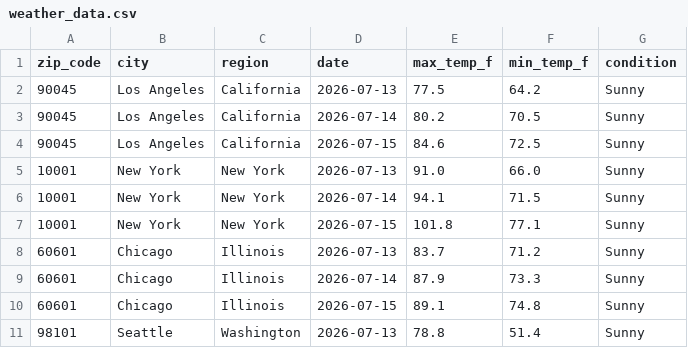
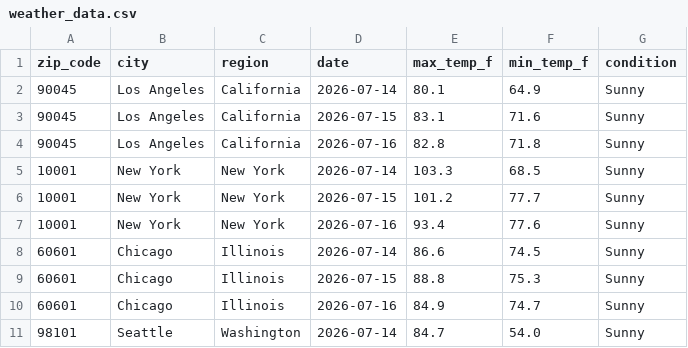
Before and after one commit to nchabot14/weather-api-pipeline, a CSV file: weather_data.csv, drawn as a sheet; only a part is shown; the diff covers the shown part only.

```diff
--- a/weather_data.csv
+++ b/weather_data.csv
@@ -1,11 +1,11 @@
 zip_code,city,region,date,max_temp_f,min_temp_f,condition
-90045,Los Angeles,California,2026-07-13,77.5,64.2,Sunny
-90045,Los Angeles,California,2026-07-14,80.2,70.5,Sunny
-90045,Los Angeles,California,2026-07-15,84.6,72.5,Sunny
-10001,New York,New York,2026-07-13,91.0,66.0,Sunny
-10001,New York,New York,2026-07-14,94.1,71.5,Sunny
-10001,New York,New York,2026-07-15,101.8,77.1,Sunny
-60601,Chicago,Illinois,2026-07-13,83.7,71.2,Sunny
-60601,Chicago,Illinois,2026-07-14,87.9,73.3,Sunny
-60601,Chicago,Illinois,2026-07-15,89.1,74.8,Sunny
-98101,Seattle,Washington,2026-07-13,78.8,51.4,Sunny
+90045,Los Angeles,California,2026-07-14,80.1,64.9,Sunny
+90045,Los Angeles,California,2026-07-15,83.1,71.6,Sunny
+90045,Los Angeles,California,2026-07-16,82.8,71.8,Sunny
+10001,New York,New York,2026-07-14,103.3,68.5,Sunny
+10001,New York,New York,2026-07-15,101.2,77.7,Sunny
+10001,New York,New York,2026-07-16,93.4,77.6,Sunny
+60601,Chicago,Illinois,2026-07-14,86.6,74.5,Sunny
+60601,Chicago,Illinois,2026-07-15,88.8,75.3,Sunny
+60601,Chicago,Illinois,2026-07-16,84.9,74.7,Sunny
+98101,Seattle,Washington,2026-07-14,84.7,54.0,Sunny
```
Also changed, not shown: 162 edited cells elsewhere in this file.
